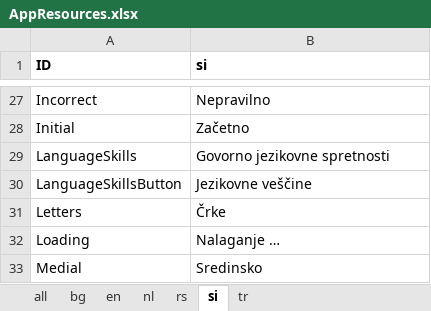
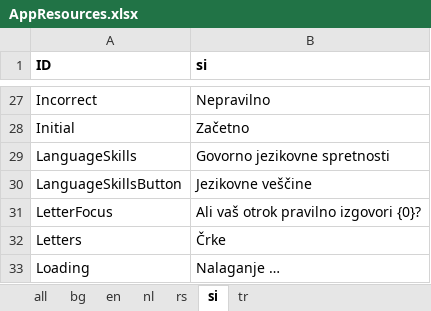
Before and after one commit to softqnr/speechpathology, an Excel workbook: Doc/AppResources.xlsx, sheet si, drawn as a sheet; only a part is shown, gaps mark what is left out; the shorter side is filled out with more unchanged rows; values as stored, in another font and other column widths than the file's, no borders; the diff names each change by its address in the sheet, - before the commit and + after, or states it on an @@ line.

Commit message:
Updating db for months
Add LetterFocus field for articulation test

```diff
--- a/Doc/AppResources.xlsx (sheet si)
+++ b/Doc/AppResources.xlsx (sheet si)
+row 31: LetterFocus | Ali vaš otrok pravilno izgovori {0}?
```
Also changed, not shown: sheet all, sheet tr, sheet en, sheet nl, sheet bg, sheet rs, 12 other files.
